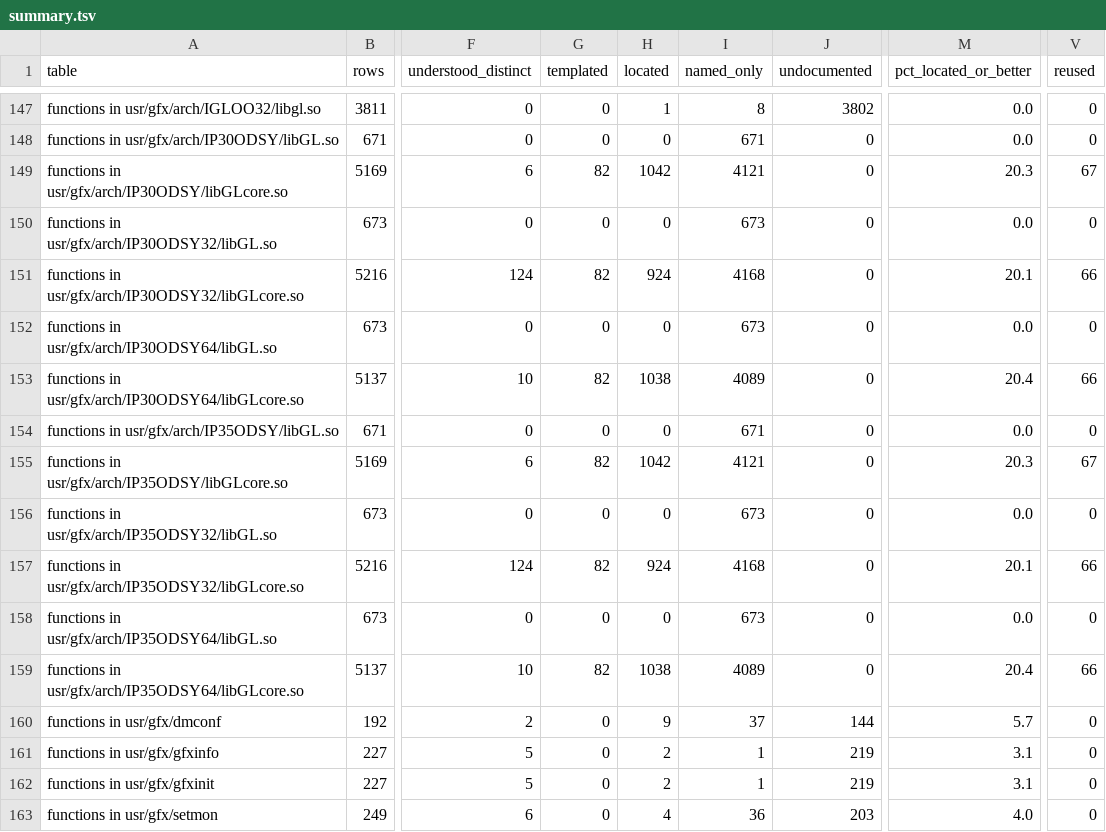
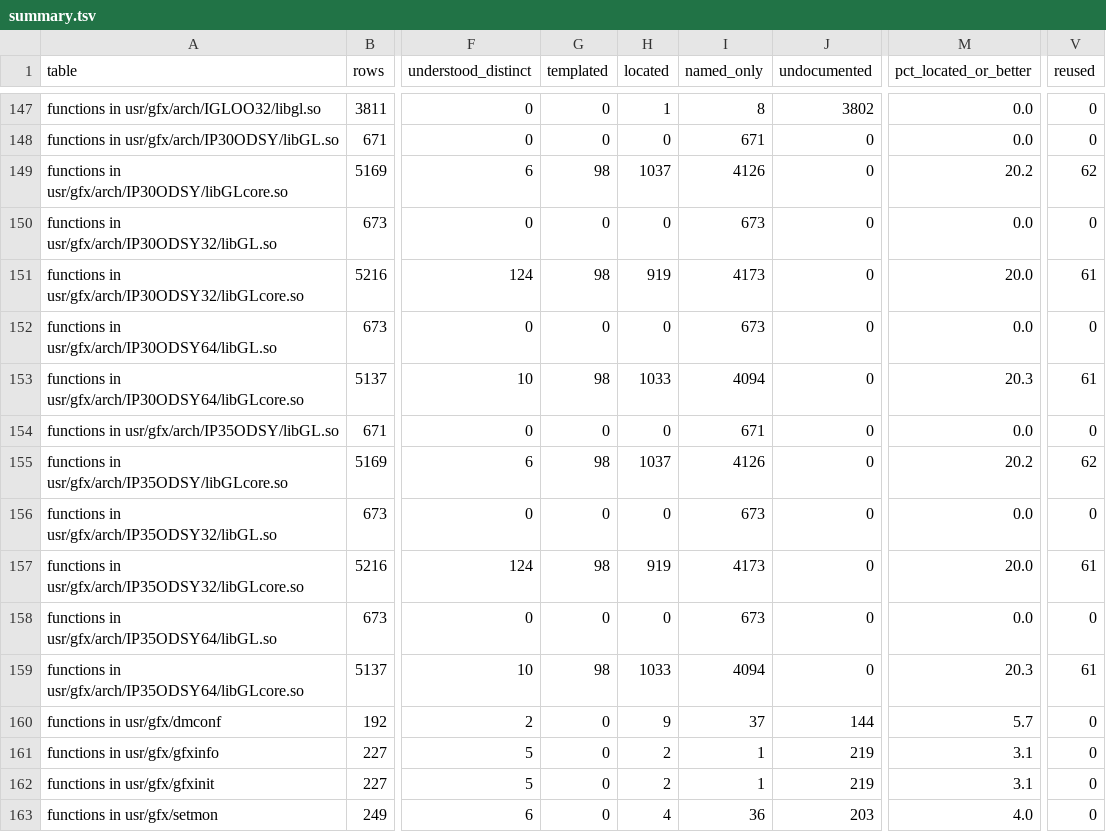
Before and after one commit to jamesbraid/odsy, a TSV file: docs/inventory/summary.tsv, drawn as a sheet; only a part is shown, gaps mark what is left out; the diff covers the shown part only; the diff names each change by its address in the sheet, - before the commit and + after, or states it on an @@ line.

Commit message:
docs: confirm an unpublished source file sample-implementation entries against the public body

```diff
--- a/docs/inventory/summary.tsv
+++ b/docs/inventory/summary.tsv
-G149 (templated): 82
+G149 (templated): 98
-H149 (located): 1042
+H149 (located): 1037
-I149 (named_only): 4121
+I149 (named_only): 4126
-M149 (pct_located_or_better): 20.3
+M149 (pct_located_or_better): 20.2
-V149 (reused): 67
+V149 (reused): 62
-G151 (templated): 82
+G151 (templated): 98
-H151 (located): 924
+H151 (located): 919
-I151 (named_only): 4168
+I151 (named_only): 4173
-M151 (pct_located_or_better): 20.1
+M151 (pct_located_or_better): 20.0
-V151 (reused): 66
+V151 (reused): 61
-G153 (templated): 82
+G153 (templated): 98
-H153 (located): 1038
+H153 (located): 1033
-I153 (named_only): 4089
+I153 (named_only): 4094
-M153 (pct_located_or_better): 20.4
+M153 (pct_located_or_better): 20.3
-V153 (reused): 66
+V153 (reused): 61
-G155 (templated): 82
+G155 (templated): 98
-H155 (located): 1042
+H155 (located): 1037
-I155 (named_only): 4121
+I155 (named_only): 4126
-M155 (pct_located_or_better): 20.3
+M155 (pct_located_or_better): 20.2
-V155 (reused): 67
+V155 (reused): 62
-G157 (templated): 82
+G157 (templated): 98
-H157 (located): 924
+H157 (located): 919
-I157 (named_only): 4168
+I157 (named_only): 4173
-M157 (pct_located_or_better): 20.1
+M157 (pct_located_or_better): 20.0
-V157 (reused): 66
+V157 (reused): 61
-G159 (templated): 82
+G159 (templated): 98
-H159 (located): 1038
+H159 (located): 1033
-I159 (named_only): 4089
+I159 (named_only): 4094
-M159 (pct_located_or_better): 20.4
+M159 (pct_located_or_better): 20.3
-V159 (reused): 66
+V159 (reused): 61
```
Also changed, not shown: 53 edited cells elsewhere in this file, 2 other files.
